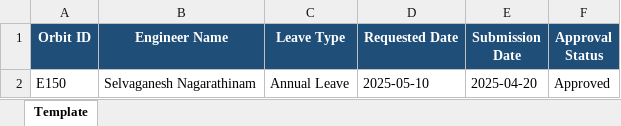
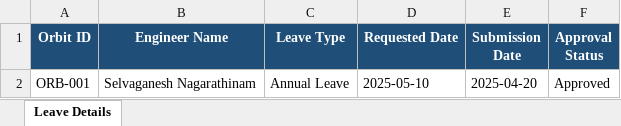
Before and after one commit to hardknock-dot/GFO, an Excel workbook: public/templates/leave_template.xlsx, sheet Leave Details, drawn as a sheet; values as stored, in another font and other column widths than the file's, no borders; the diff names each change by its address in the sheet, - before the commit and + after, or states it on an @@ line.

```diff
--- a/public/templates/leave_template.xlsx (sheet Leave Details)
+++ b/public/templates/leave_template.xlsx (sheet Leave Details)
-sheet tab: Template
+sheet tab: Leave Details
-A2 (Orbit ID): E150
+A2 (Orbit ID): ORB-001
```
Also changed, not shown: public/templates/engineers_template.xlsx, public/templates/performance_template.xlsx, 6 other files.
